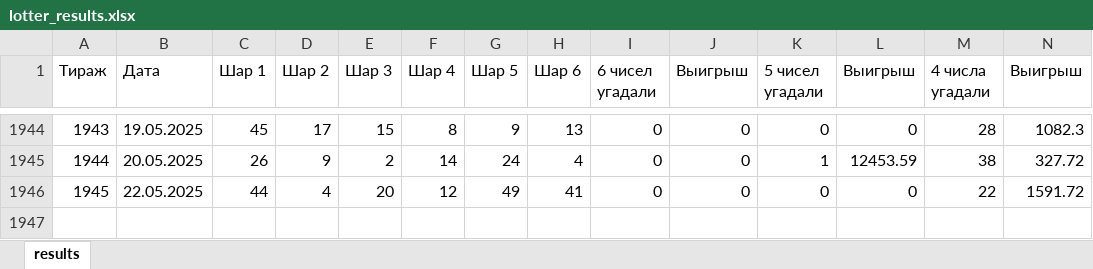
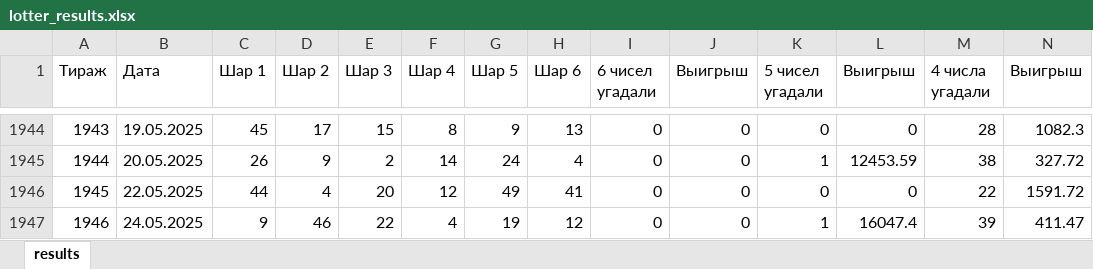
Before and after one commit to sedavitus/lotter, an Excel workbook: lotter_results.xlsx, sheet results, drawn as a sheet; only a part is shown, gaps mark what is left out; values as stored, in another font and other column widths than the file's, no borders; rows hold the shown columns only; the diff names each change by its address in the sheet, - before the commit and + after, or states it on an @@ line.

```diff
--- a/lotter_results.xlsx (sheet results)
+++ b/lotter_results.xlsx (sheet results)
+row 1947: 1946 | 24.05.2025 | 9 | 46 | 22 | 4 | 19 | 12 | 0 | 0 | 1 | 16047.4 | 39 | 411.47
```
Also changed, not shown: 5 other files.
